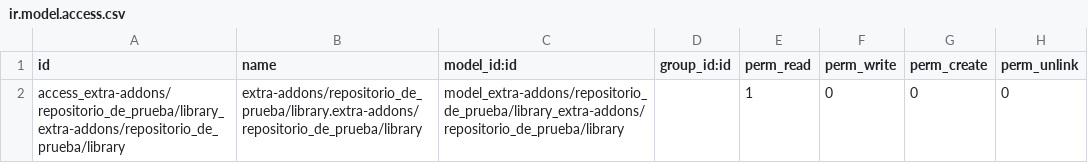
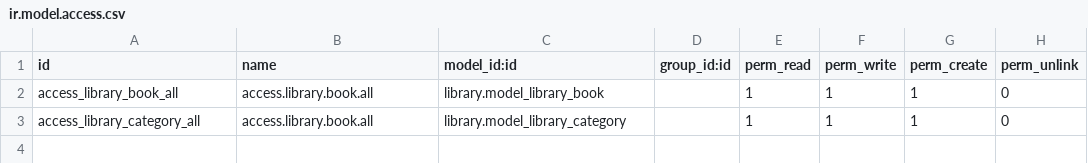
Before and after one commit to dgm204/repositorio_de_prueba, a CSV file: library/security/ir.model.access.csv, drawn as a sheet; removed rows and columns are numbered as before the commit, all else as after; the diff names each change by its address in the sheet, - before the commit and + after, or states it on an @@ line.

Commit message:
commit para la library que faltaba

```diff
--- a/library/security/ir.model.access.csv
+++ b/library/security/ir.model.access.csv
-row 2: access_extra-addons/repositorio_de_prueba/library_extra-addons/repositorio_de_prueba/library | extra-addons/repositorio_de_prueba/library.extra-addons/repositorio_de_prueba/library | model_extra-addons/repositorio_de_prueba/library_extra-addons/repositorio_de_prueba/library |  | 1 | 0 | 0 | 0
+row 2: access_library_book_all | access.library.book.all | library.model_library_book |  | 1 | 1 | 1 | 0
+row 3: access_library_category_all | access.library.book.all | library.model_library_category |  | 1 | 1 | 1 | 0
```
Also changed, not shown: 4 other files.
